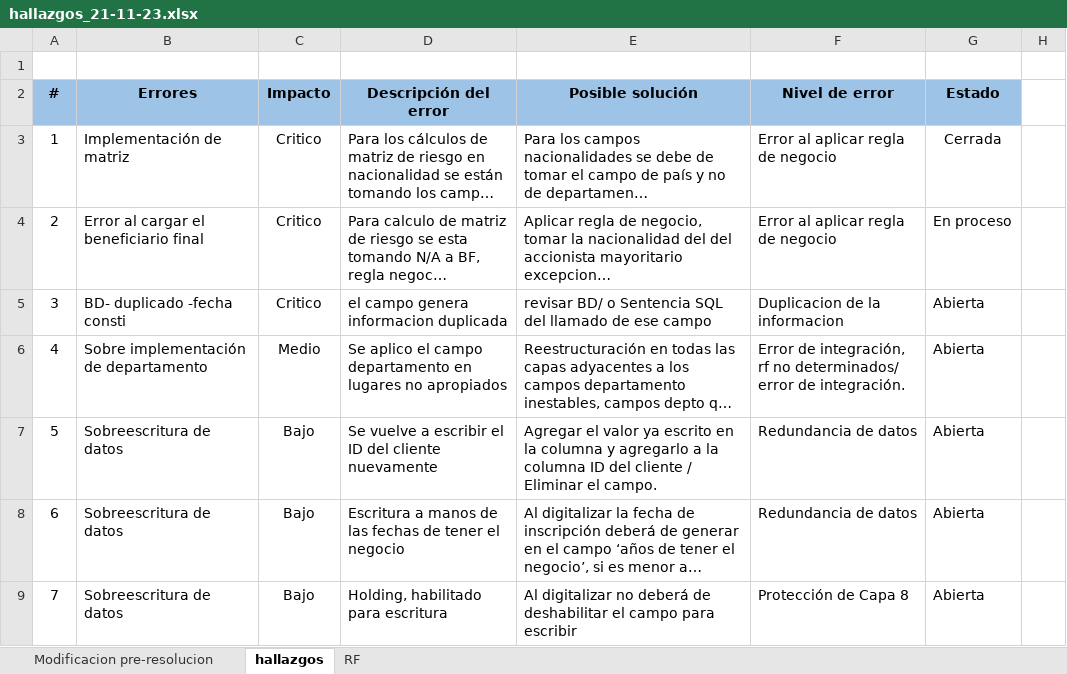
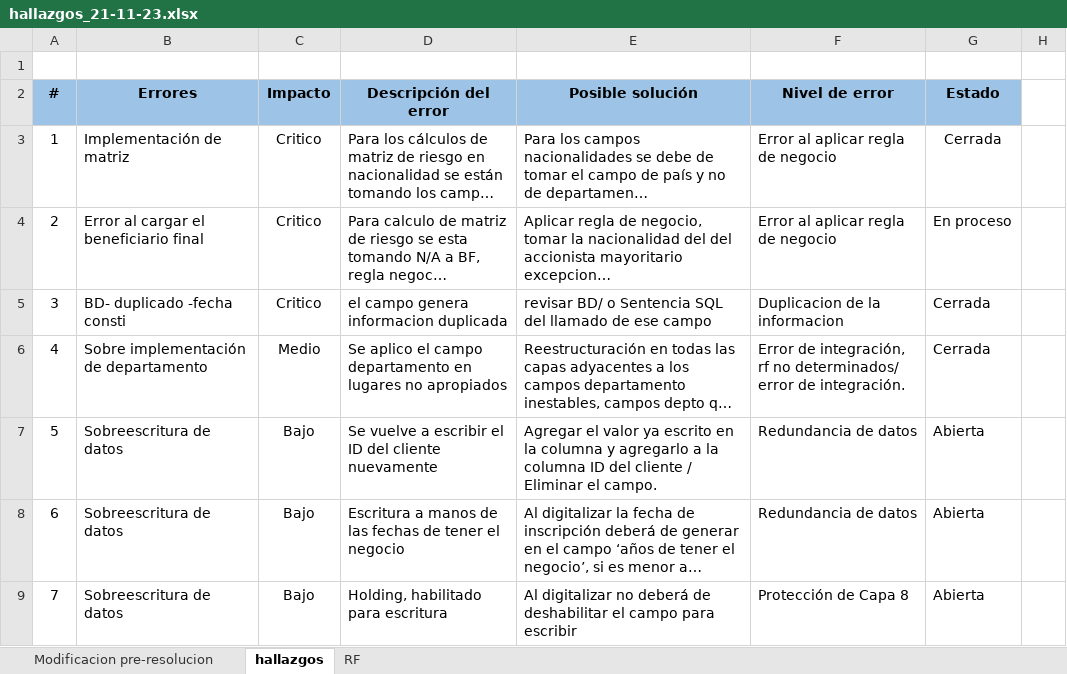
Before and after one commit to carloseliaslopez/sispla, an Excel workbook: RECURSOS/Hallazgos Pos-Despliegue/hallazgos_21-11-23.xlsx, sheet hallazgos, drawn as a sheet; only a part is shown; long unchanged cells end in …; values as stored, in another font and other column widths than the file's, no borders; conditional formats not drawn; the diff names each change by its address in the sheet, - before the commit and + after, or states it on an @@ line.

```diff
--- a/RECURSOS/Hallazgos Pos-Despliegue/hallazgos_21-11-23.xlsx (sheet hallazgos)
+++ b/RECURSOS/Hallazgos Pos-Despliegue/hallazgos_21-11-23.xlsx (sheet hallazgos)
-G5:G6 (Estado): Abierta
+G5:G6 (Estado): Cerrada
```
Also changed, not shown: 2 other files.
